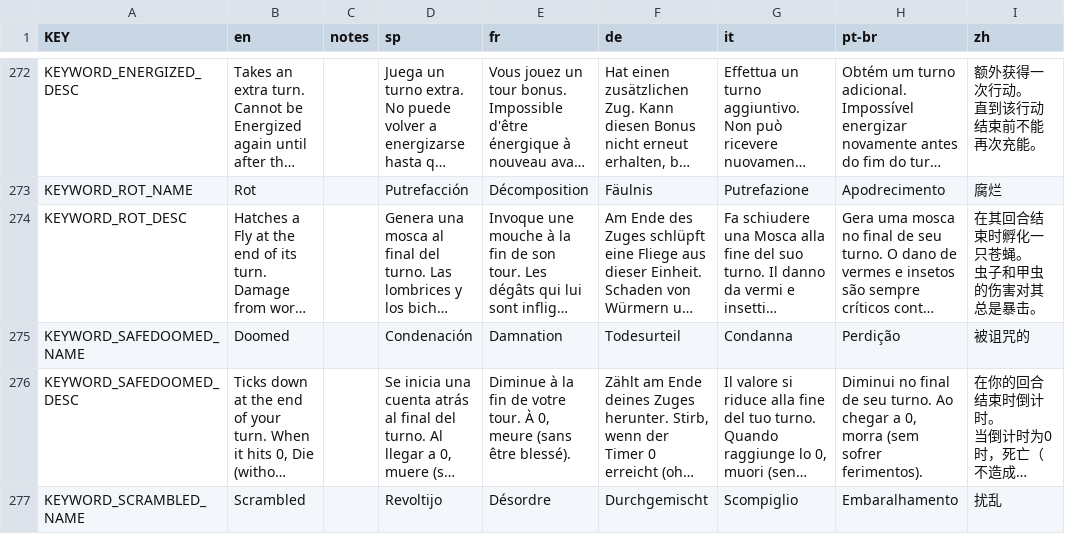
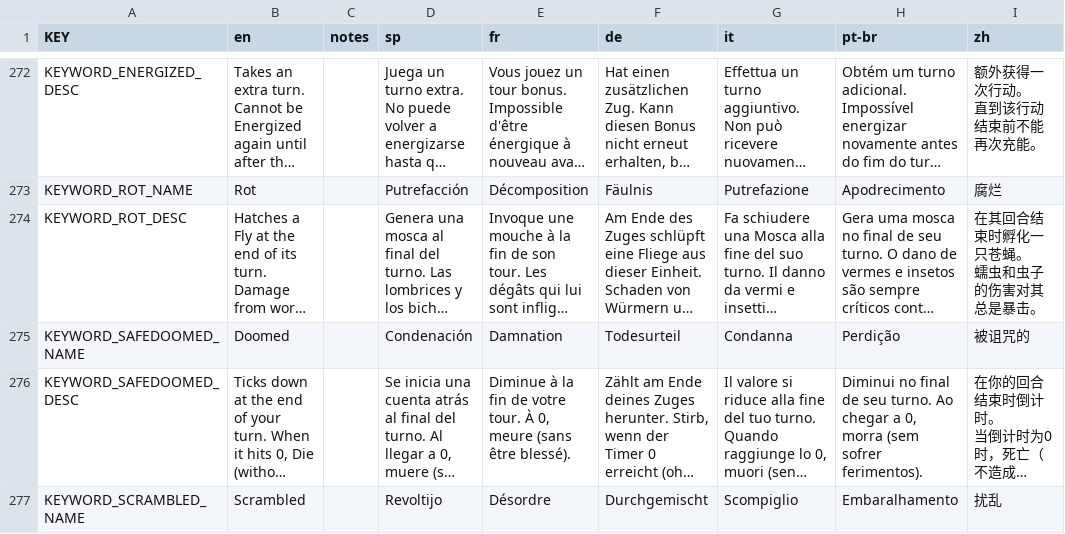
Before and after one commit to rainzz-512/Mewgenics-Chinese-Translation, a CSV file: Mewgenics_CN_patch/data/text/keyword_tooltips.csv, drawn as a sheet; only a part is shown, gaps mark what is left out; long unchanged cells end in …; ↵ is a line break in a cell; the diff names each change by its address in the sheet, - before the commit and + after, or states it on an @@ line.

```diff
--- a/Mewgenics_CN_patch/data/text/keyword_tooltips.csv
+++ b/Mewgenics_CN_patch/data/text/keyword_tooltips.csv
-I274 (zh): 在其回合结束时孵化一只苍蝇。 ↵ 虫子和甲虫的伤害对其总是暴击。
+I274 (zh): 在其回合结束时孵化一只苍蝇。 ↵ 蠕虫和虫子的伤害对其总是暴击。
```
Also changed, not shown: Mewgenics_CN_patch/data/text/units.csv.
